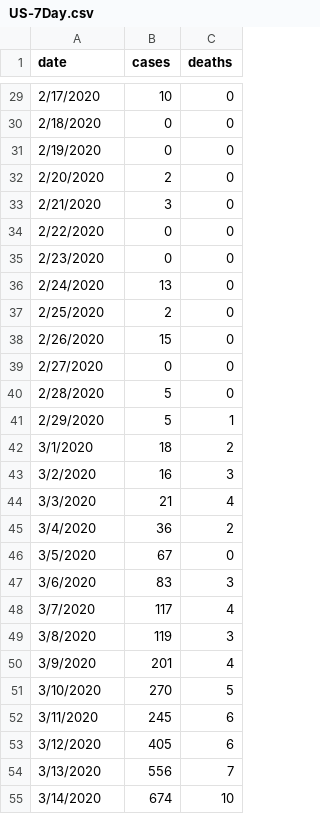
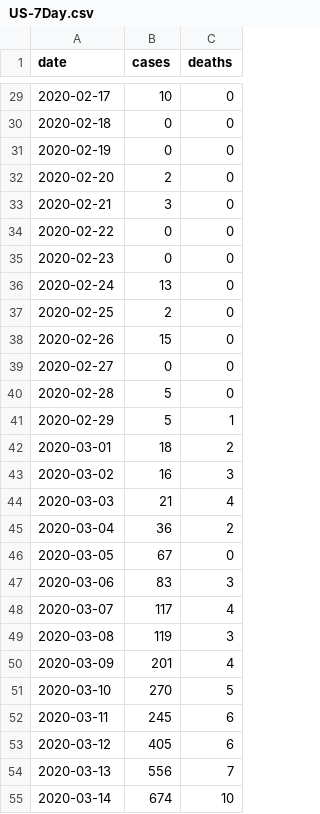
Before and after one commit to kn13-kiran/NarrativeVisualization, a CSV file: US-7Day.csv, drawn as a sheet; only a part is shown, gaps mark what is left out; the diff covers the shown part only.

```diff
--- a/US-7Day.csv
+++ b/US-7Day.csv
@@ -29,27 +29,27 @@
-2/17/2020,10,0
-2/18/2020,0,0
-2/19/2020,0,0
-2/20/2020,2,0
-2/21/2020,3,0
-2/22/2020,0,0
-2/23/2020,0,0
-2/24/2020,13,0
-2/25/2020,2,0
-2/26/2020,15,0
-2/27/2020,0,0
-2/28/2020,5,0
-2/29/2020,5,1
-3/1/2020,18,2
-3/2/2020,16,3
-3/3/2020,21,4
-3/4/2020,36,2
-3/5/2020,67,0
-3/6/2020,83,3
-3/7/2020,117,4
-3/8/2020,119,3
-3/9/2020,201,4
-3/10/2020,270,5
-3/11/2020,245,6
-3/12/2020,405,6
-3/13/2020,556,7
-3/14/2020,674,10
+2020-02-17,10,0
+2020-02-18,0,0
+2020-02-19,0,0
+2020-02-20,2,0
+2020-02-21,3,0
+2020-02-22,0,0
+2020-02-23,0,0
+2020-02-24,13,0
+2020-02-25,2,0
+2020-02-26,15,0
+2020-02-27,0,0
+2020-02-28,5,0
+2020-02-29,5,1
+2020-03-01,18,2
+2020-03-02,16,3
+2020-03-03,21,4
+2020-03-04,36,2
+2020-03-05,67,0
+2020-03-06,83,3
+2020-03-07,117,4
+2020-03-08,119,3
+2020-03-09,201,4
+2020-03-10,270,5
+2020-03-11,245,6
+2020-03-12,405,6
+2020-03-13,556,7
+2020-03-14,674,10
```
Also changed, not shown: 163 edited cells elsewhere in this file.
